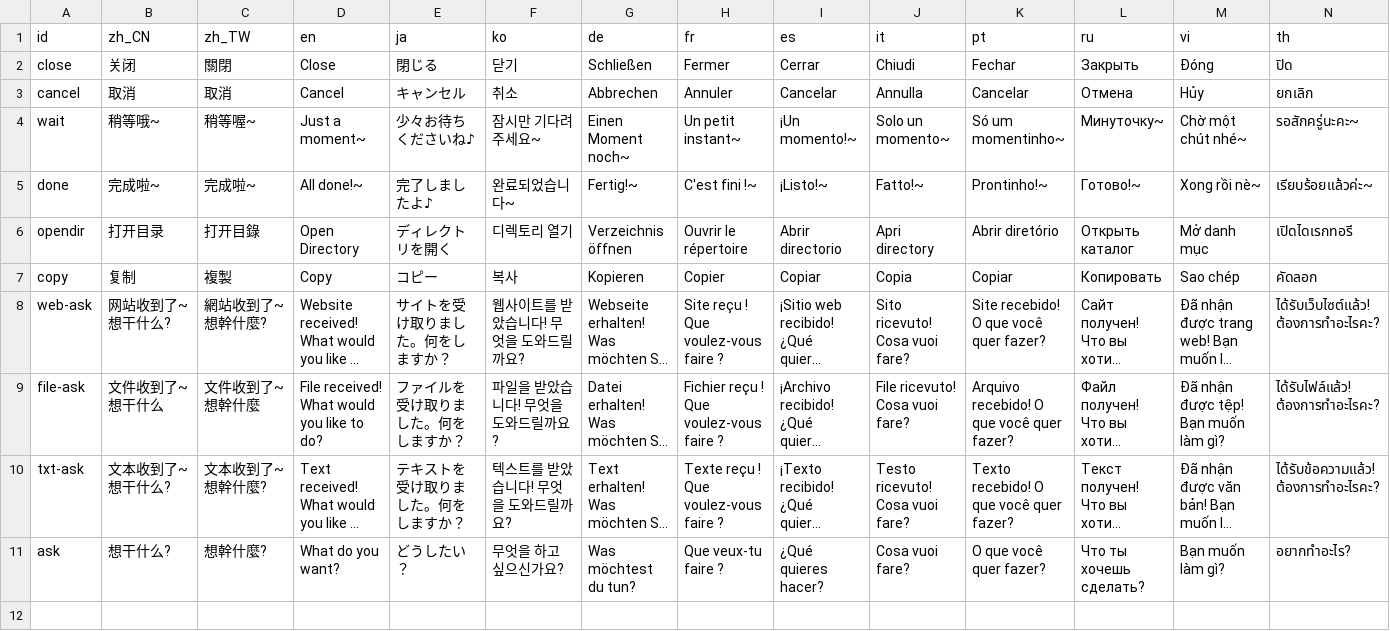
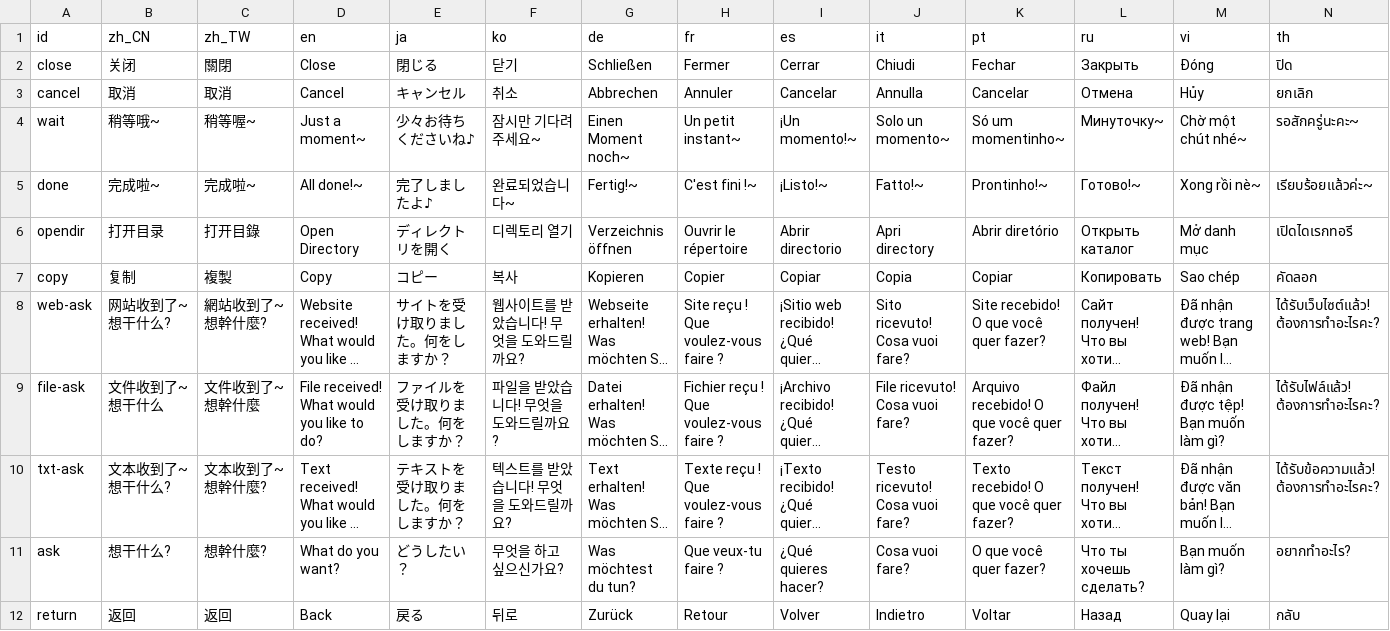
Before and after one commit to JinAoTian/MagicPet, a CSV file: config/i18n.csv, drawn as a sheet; long unchanged cells end in …; the diff names each change by its address in the sheet, - before the commit and + after, or states it on an @@ line.

```diff
--- a/config/i18n.csv
+++ b/config/i18n.csv
+row 12: return | 返回 | 返回 | Back | 戻る | 뒤로 | Zurück | Retour | Volver | Indietro | Voltar | Назад | Quay lại | กลับ
```
Also changed, not shown: mods/main_command/I18n.csv, 13 other files.
